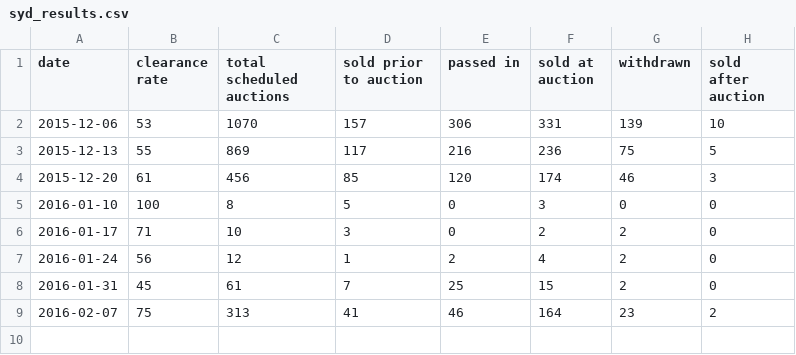
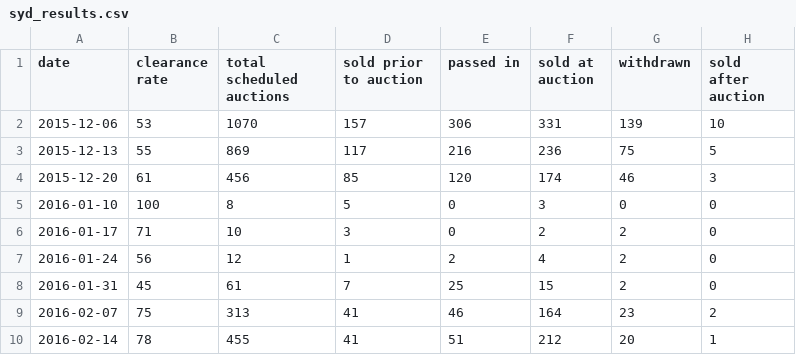
Before and after one commit to cameronmendoza/syd_auction_results, a CSV file: syd_results.csv, drawn as a sheet; the diff names each change by its address in the sheet, - before the commit and + after, or states it on an @@ line.

Commit message:
14022016 results update

```diff
--- a/syd_results.csv
+++ b/syd_results.csv
+row 10: 2016-02-14 | 78 | 455 | 41 | 51 | 212 | 20 | 1
```
